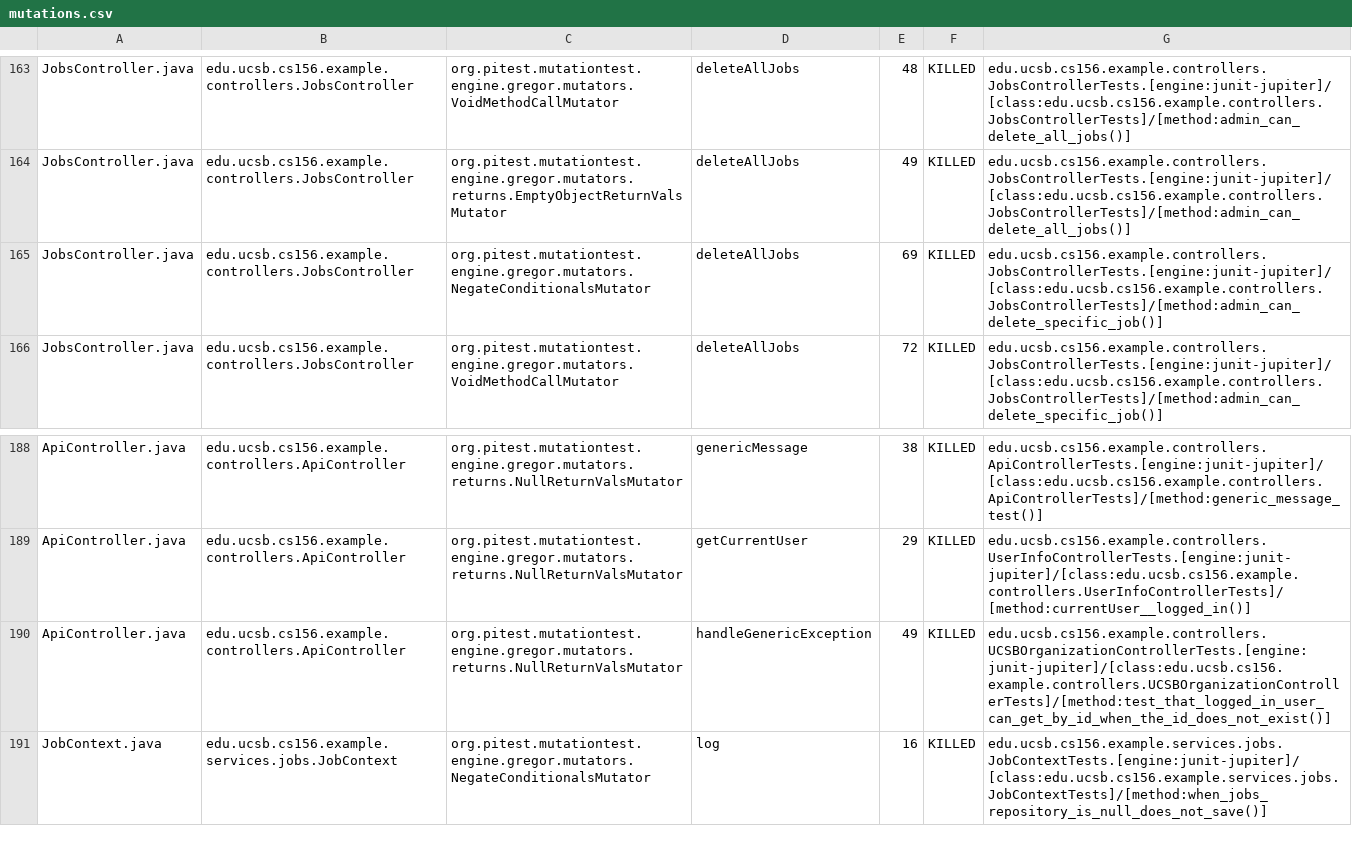
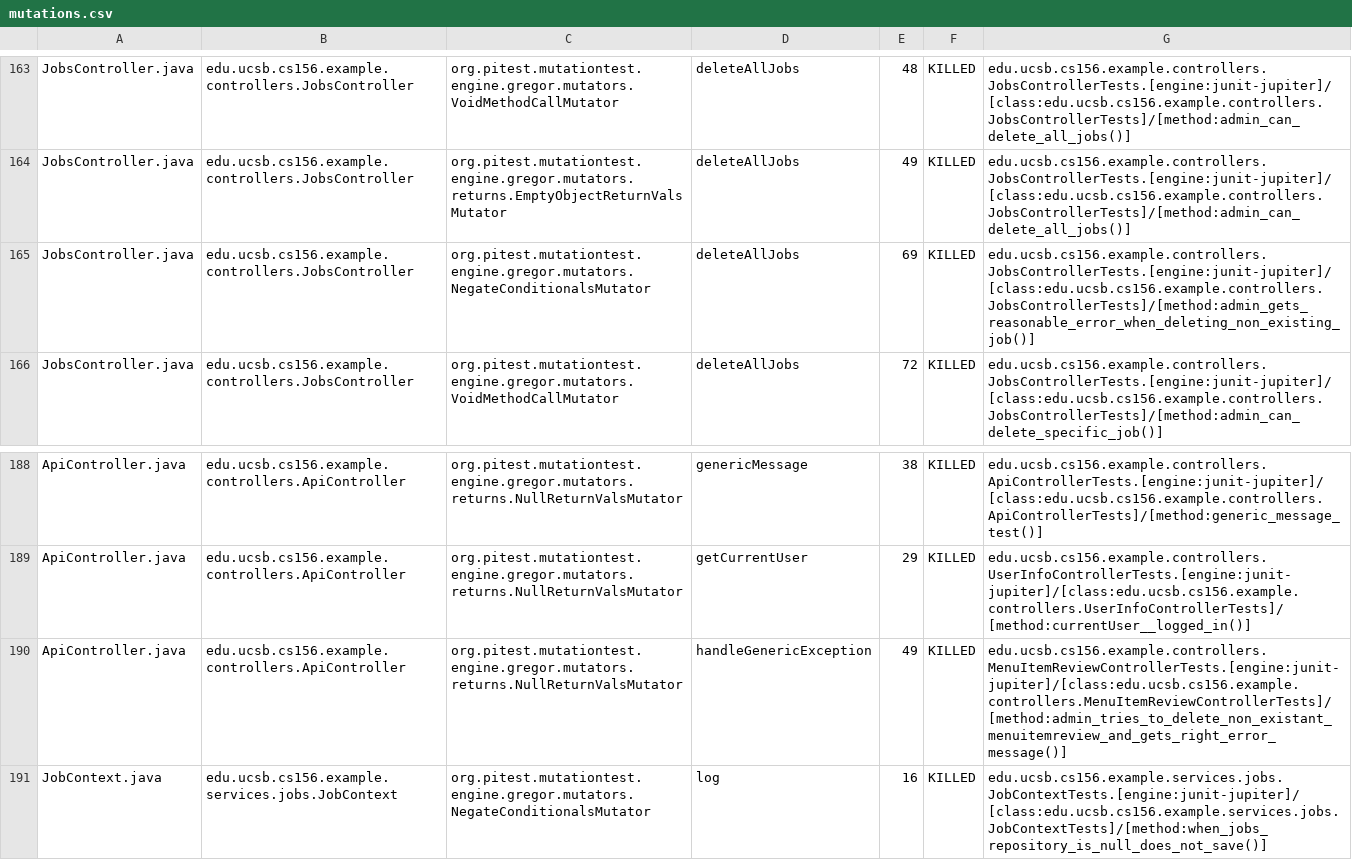
Before and after one commit to ucsb-cs156-s25/team02-s25-11, a CSV file: prs/135/pitest/mutations.csv, drawn as a sheet; only a part is shown, gaps mark what is left out.

Commit message:
Deploying to gh-pages from @ ucsb-cs156-s25/team02-s25-11@1d9d99ac00d1736606a35e7a0c14b8a9cad8fd1e 🚀

```diff
--- a/prs/135/pitest/mutations.csv
+++ b/prs/135/pitest/mutations.csv
@@ -164,3 +164,3 @@ JobsController.java,edu.ucsb.cs156.example.controllers.JobsController,org.pitest
 JobsController.java,edu.ucsb.cs156.example.controllers.JobsController,org.pitest.mutationtest.engine.gregor.mutators.returns.EmptyObjectReturnValsMutator,deleteAllJobs,49,KILLED,edu.ucsb.cs156.example.controllers.JobsControllerTests.[engine:junit-jupiter]/[class:edu.ucsb.cs156.example.controllers.JobsControllerTests]/[method:admin_can_delete_all_jobs()]
-JobsController.java,edu.ucsb.cs156.example.controllers.JobsController,org.pitest.mutationtest.engine.gregor.mutators.NegateConditionalsMutator,deleteAllJobs,69,KILLED,edu.ucsb.cs156.example.controllers.JobsControllerTests.[engine:junit-jupiter]/[class:edu.ucsb.cs156.example.controllers.JobsControllerTests]/[method:admin_can_delete_specific_job()]
+JobsController.java,edu.ucsb.cs156.example.controllers.JobsController,org.pitest.mutationtest.engine.gregor.mutators.NegateConditionalsMutator,deleteAllJobs,69,KILLED,edu.ucsb.cs156.example.controllers.JobsControllerTests.[engine:junit-jupiter]/[class:edu.ucsb.cs156.example.controllers.JobsControllerTests]/[method:admin_gets_reasonable_error_when_deleting_non_existing_job()]
 JobsController.java,edu.ucsb.cs156.example.controllers.JobsController,org.pitest.mutationtest.engine.gregor.mutators.VoidMethodCallMutator,deleteAllJobs,72,KILLED,edu.ucsb.cs156.example.controllers.JobsControllerTests.[engine:junit-jupiter]/[class:edu.ucsb.cs156.example.controllers.JobsControllerTests]/[method:admin_can_delete_specific_job()]
@@ -189,3 +189,3 @@ ApiController.java,edu.ucsb.cs156.example.controllers.ApiController,org.pitest.m
 ApiController.java,edu.ucsb.cs156.example.controllers.ApiController,org.pitest.mutationtest.engine.gregor.mutators.returns.NullReturnValsMutator,getCurrentUser,29,KILLED,edu.ucsb.cs156.example.controllers.UserInfoControllerTests.[engine:junit-jupiter]/[class:edu.ucsb.cs156.example.controllers.UserInfoControllerTests]/[method:currentUser__logged_in()]
-ApiController.java,edu.ucsb.cs156.example.controllers.ApiController,org.pitest.mutationtest.engine.gregor.mutators.returns.NullReturnValsMutator,handleGenericException,49,KILLED,edu.ucsb.cs156.example.controllers.UCSBOrganizationControllerTests.[engine:junit-jupiter]/[class:edu.ucsb.cs156.example.controllers.UCSBOrganizationControllerTests]/[method:test_that_logged_in_user_can_get_by_id_when_the_id_does_not_exist()]
+ApiController.java,edu.ucsb.cs156.example.controllers.ApiController,org.pitest.mutationtest.engine.gregor.mutators.returns.NullReturnValsMutator,handleGenericException,49,KILLED,edu.ucsb.cs156.example.controllers.MenuItemReviewControllerTests.[engine:junit-jupiter]/[class:edu.ucsb.cs156.example.controllers.MenuItemReviewControllerTests]/[method:admin_tries_to_delete_non_existant_menuitemreview_and_gets_right_error_message()]
 JobContext.java,edu.ucsb.cs156.example.services.jobs.JobContext,org.pitest.mutationtest.engine.gregor.mutators.NegateConditionalsMutator,log,16,KILLED,edu.ucsb.cs156.example.services.jobs.JobContextTests.[engine:junit-jupiter]/[class:edu.ucsb.cs156.example.services.jobs.JobContextTests]/[method:when_jobs_repository_is_null_does_not_save()]
```
Also changed, not shown: 21 other files.
